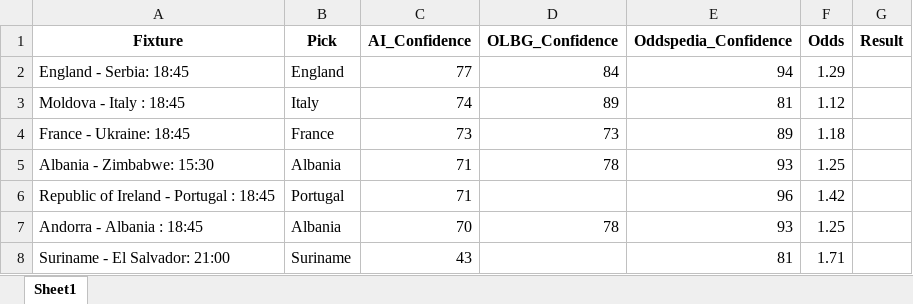
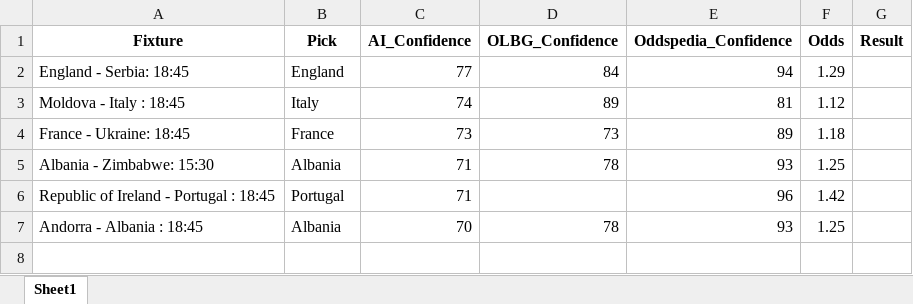
Before and after one commit to aidasez/aiaigam2, an Excel workbook: 2025/11/2025-11-13/13_combined_confidence.xlsx, sheet Sheet1, drawn as a sheet; values as stored, in another font and other column widths than the file's, no borders; the diff names each change by its address in the sheet, - before the commit and + after, or states it on an @@ line.

```diff
--- a/2025/11/2025-11-13/13_combined_confidence.xlsx (sheet Sheet1)
+++ b/2025/11/2025-11-13/13_combined_confidence.xlsx (sheet Sheet1)
-row 8: Suriname - El Salvador: 21:00 | Suriname | 43 |  | 81 | 1.71
```
Also changed, not shown: 2025/11/2025-11-13/13_ai.full_fixtures.xlsx, 2025/11/2025-11-13/13_fixtures.xlsx, 8 other files.
